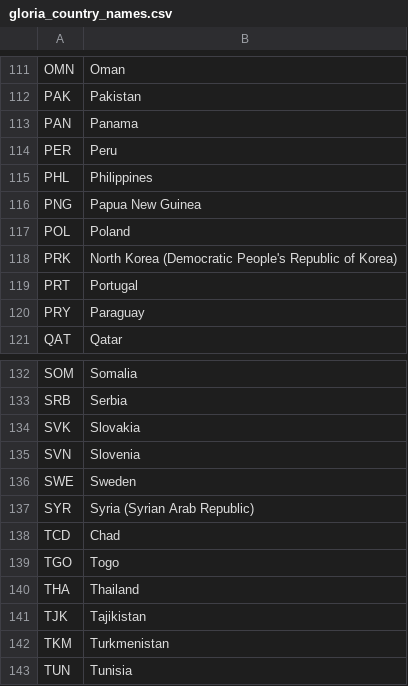
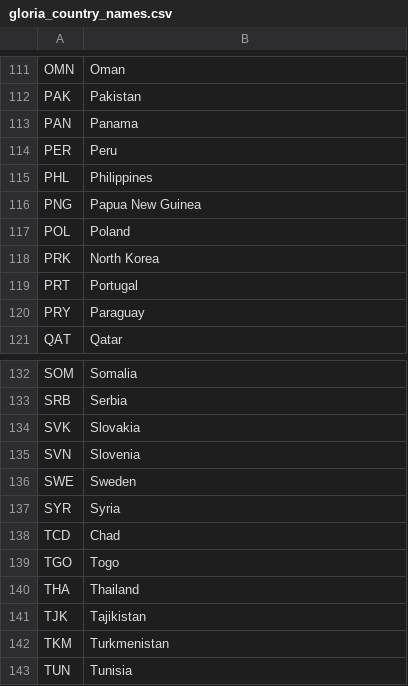
Before and after one commit to USEPA/USEEIO, a CSV file: import_emission_factors/data/gloria_country_names.csv, drawn as a sheet; only a part is shown, gaps mark what is left out; the diff covers the shown part only.

```diff
--- a/import_emission_factors/data/gloria_country_names.csv
+++ b/import_emission_factors/data/gloria_country_names.csv
@@ -117,3 +117,3 @@ PNG,Papua New Guinea
 POL,Poland
-PRK,North Korea (Democratic People's Republic of Korea)
+PRK,North Korea
 PRT,Portugal
@@ -136,3 +136,3 @@ SVN,Slovenia
 SWE,Sweden
-SYR,Syria (Syrian Arab Republic)
+SYR,Syria
 TCD,Chad
```
Also changed, not shown: 11 edited cells elsewhere in this file.
